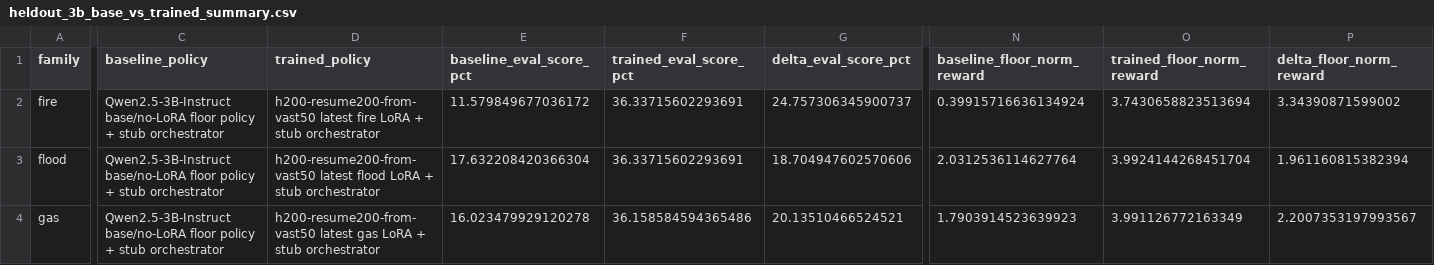
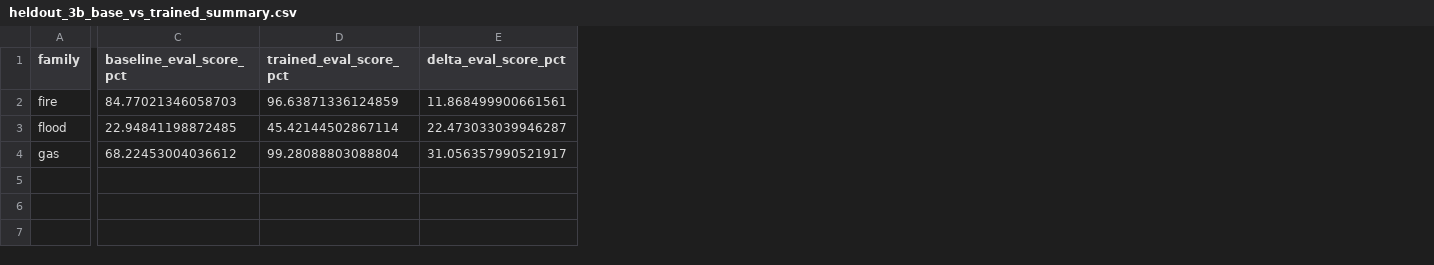
Before and after one commit to sai-shashankN/EvacOS2, a CSV file: demo/results/heldout_3b_base_vs_trained_summary.csv, drawn as a sheet; only a part is shown, gaps mark what is left out; removed rows and columns are numbered as before the commit, all else as after; the diff covers the shown part only; the diff names each change by its address in the sheet, - before the commit and + after, or states it on an @@ line.

Commit message:
Update ckpt199 held-out 3B eval evidence

```diff
--- a/demo/results/heldout_3b_base_vs_trained_summary.csv
+++ b/demo/results/heldout_3b_base_vs_trained_summary.csv
-column C (baseline_policy), rows 2-4: all Qwen2.5-3B-Instruct base/no-LoRA floor policy + stub orchestrator
-column D (trained_policy), rows 2-4: h200-resume200-from-vast50 latest fire LoRA + stub orchestrator | h200-resume200-from-vast50 latest flood LoRA + stub orchestrator | h200-resume200-from-vast50 latest gas LoRA + stub orchestrator
-column N (baseline_floor_norm_reward), rows 2-4: 0.39915716636134924 | 2.0312536114627764 | 1.7903914523639923
-column O (trained_floor_norm_reward), rows 2-4: 3.7430658823513694 | 3.9924144268451704 | 3.991126772163349
-column P (delta_floor_norm_reward), rows 2-4: 3.34390871599002 | 1.961160815382394 | 2.2007353197993567
-C2 (baseline_eval_score_pct): 11.579849677036172
+C2 (baseline_eval_score_pct): 84.77021346058703
-D2 (trained_eval_score_pct): 36.33715602293691
+D2 (trained_eval_score_pct): 96.63871336124859
-E2 (delta_eval_score_pct): 24.757306345900737
+E2 (delta_eval_score_pct): 11.868499900661561
-C3 (baseline_eval_score_pct): 17.632208420366304
+C3 (baseline_eval_score_pct): 22.94841198872485
-D3 (trained_eval_score_pct): 36.33715602293691
+D3 (trained_eval_score_pct): 45.42144502867114
-E3 (delta_eval_score_pct): 18.704947602570606
+E3 (delta_eval_score_pct): 22.473033039946287
-C4 (baseline_eval_score_pct): 16.023479929120278
+C4 (baseline_eval_score_pct): 68.22453004036612
-D4 (trained_eval_score_pct): 36.158584594365486
+D4 (trained_eval_score_pct): 99.28088803088804
-E4 (delta_eval_score_pct): 20.13510466524521
+E4 (delta_eval_score_pct): 31.056357990521917
```
Also changed, not shown: 16 edited cells elsewhere in this file, 6 other files.
